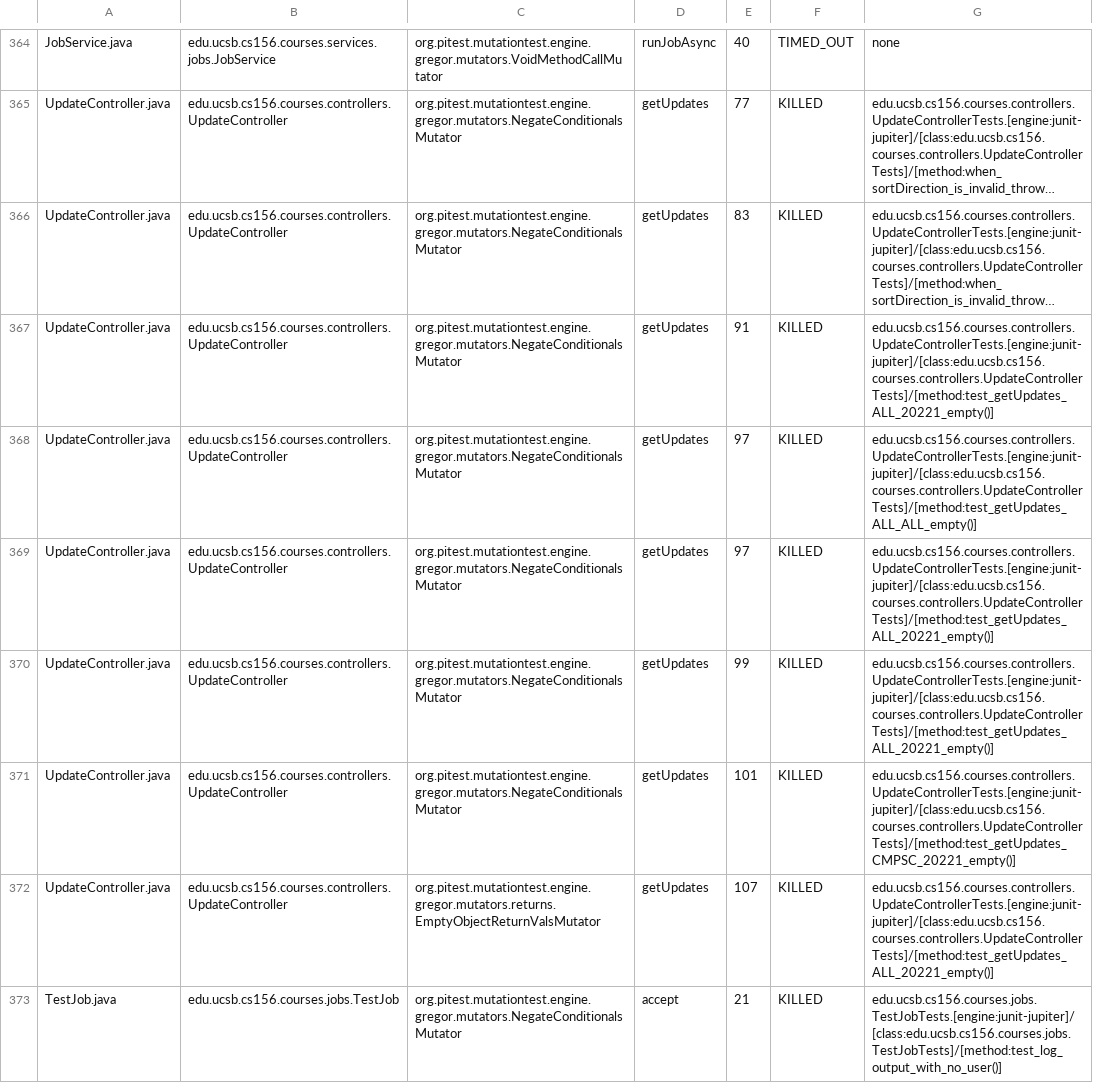
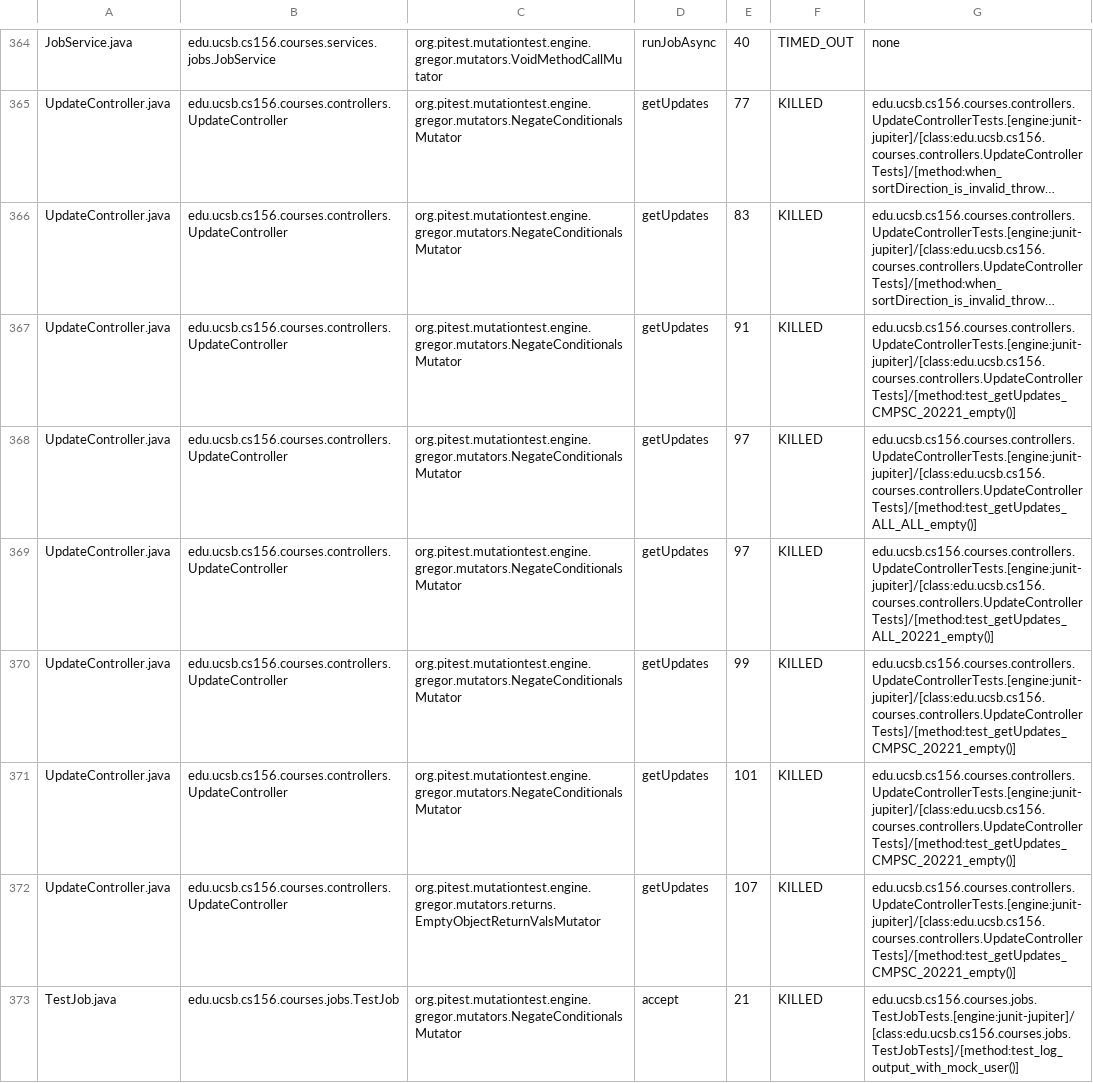
Before and after one commit to ucsb-cs156-s25/proj-courses-s25-05, a CSV file: prs/32/pitest/mutations.csv, drawn as a sheet; only a part is shown, gaps mark what is left out; long unchanged cells end in …; the diff covers the shown part only; the diff names each change by its address in the sheet, - before the commit and + after, or states it on an @@ line.

Commit message:
Deploying to gh-pages from @ ucsb-cs156-s25/proj-courses-s25-05@fd912566b99c93e34685df5d826446fc27c8c78b 🚀

```diff
--- a/prs/32/pitest/mutations.csv
+++ b/prs/32/pitest/mutations.csv
-G367: edu.ucsb.cs156.courses.controllers.UpdateControllerTests.[engine:junit-jupiter]/[class:edu.ucsb.cs156.courses.controllers.UpdateControllerTests]/[method:test_getUpdates_ALL_20221_empty()]
+G367: edu.ucsb.cs156.courses.controllers.UpdateControllerTests.[engine:junit-jupiter]/[class:edu.ucsb.cs156.courses.controllers.UpdateControllerTests]/[method:test_getUpdates_CMPSC_20221_empty()]
-G370: edu.ucsb.cs156.courses.controllers.UpdateControllerTests.[engine:junit-jupiter]/[class:edu.ucsb.cs156.courses.controllers.UpdateControllerTests]/[method:test_getUpdates_ALL_20221_empty()]
+G370: edu.ucsb.cs156.courses.controllers.UpdateControllerTests.[engine:junit-jupiter]/[class:edu.ucsb.cs156.courses.controllers.UpdateControllerTests]/[method:test_getUpdates_CMPSC_20221_empty()]
-G372: edu.ucsb.cs156.courses.controllers.UpdateControllerTests.[engine:junit-jupiter]/[class:edu.ucsb.cs156.courses.controllers.UpdateControllerTests]/[method:test_getUpdates_ALL_20221_empty()]
+G372: edu.ucsb.cs156.courses.controllers.UpdateControllerTests.[engine:junit-jupiter]/[class:edu.ucsb.cs156.courses.controllers.UpdateControllerTests]/[method:test_getUpdates_CMPSC_20221_empty()]
-G373: edu.ucsb.cs156.courses.jobs.TestJobTests.[engine:junit-jupiter]/[class:edu.ucsb.cs156.courses.jobs.TestJobTests]/[method:test_log_output_with_no_user()]
+G373: edu.ucsb.cs156.courses.jobs.TestJobTests.[engine:junit-jupiter]/[class:edu.ucsb.cs156.courses.jobs.TestJobTests]/[method:test_log_output_with_mock_user()]
```
Also changed, not shown: 36 edited cells elsewhere in this file, 49 other files.
